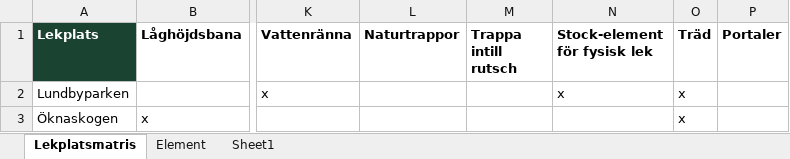
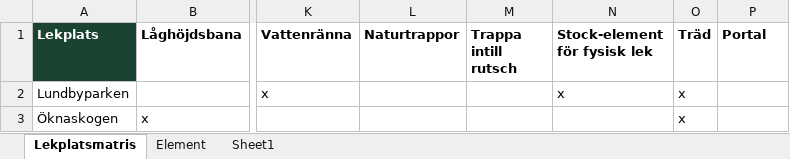
Before and after one commit to FarbrorMartin/lekplatskontroll, an Excel workbook: data/lekplatskontroll.xlsx, sheet Lekplatsmatris, drawn as a sheet; only a part is shown, gaps mark what is left out; values as stored, in another font and other column widths than the file's, no borders; the diff names each change by its address in the sheet, - before the commit and + after, or states it on an @@ line.

Commit message:
Fixade bugg i xlsx

```diff
--- a/data/lekplatskontroll.xlsx (sheet Lekplatsmatris)
+++ b/data/lekplatskontroll.xlsx (sheet Lekplatsmatris)
-P1: Portaler
+P1: Portal
```
